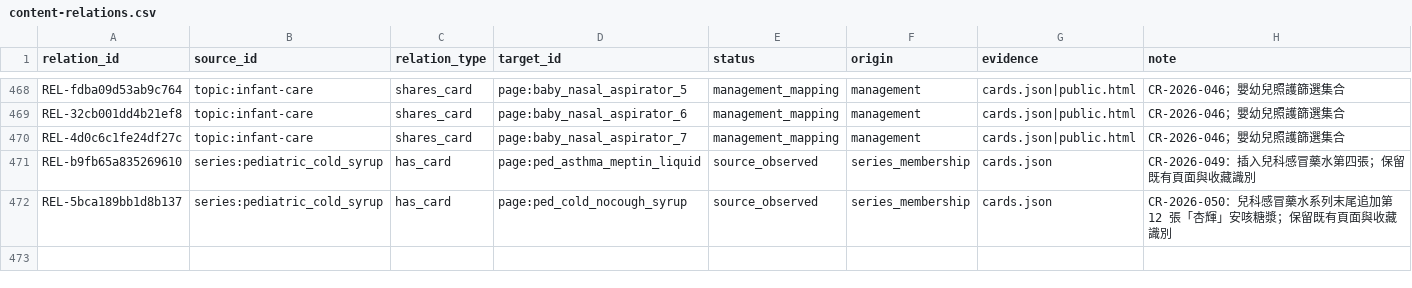
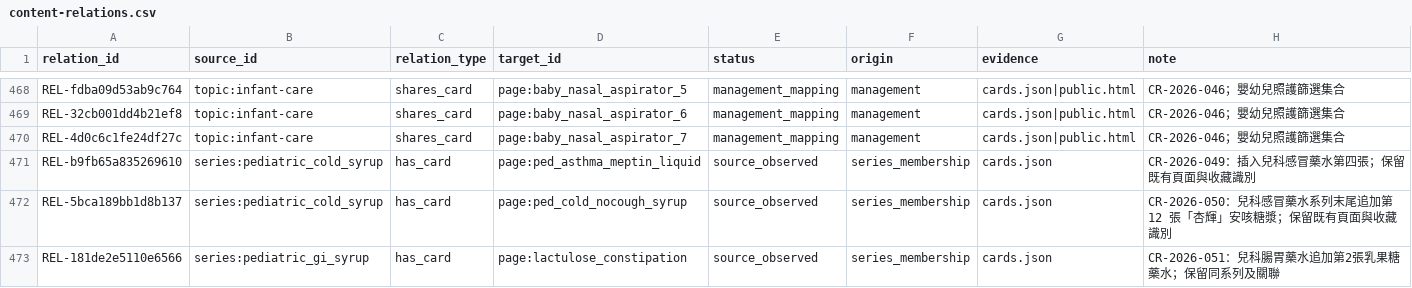
Before and after one commit to liaoweihung/pteduimg, a CSV file: docs/project-management/content-relations.csv, drawn as a sheet; only a part is shown, gaps mark what is left out; the diff names each change by its address in the sheet, - before the commit and + after, or states it on an @@ line.

```diff
--- a/docs/project-management/content-relations.csv
+++ b/docs/project-management/content-relations.csv
+row 473: REL-181de2e5110e6566 | series:pediatric_gi_syrup | has_card | page:lactulose_constipation | source_observed | series_membership | cards.json | CR-2026-051：兒科腸胃藥水追加第2張乳果糖藥水；保留同系列及關聯
```
Also changed, not shown: docs/project-management/change-requests.csv, docs/project-management/page-inventory.csv, 14 other files.
